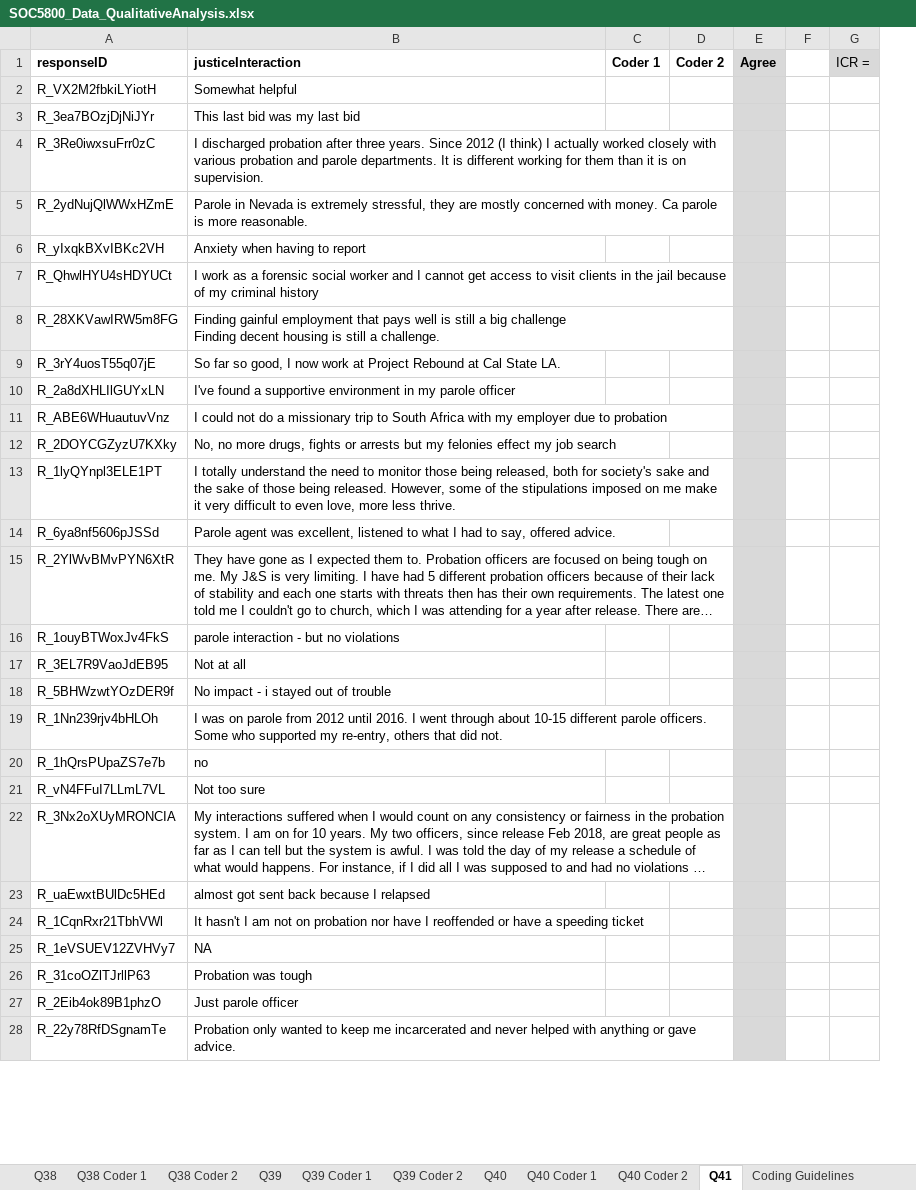
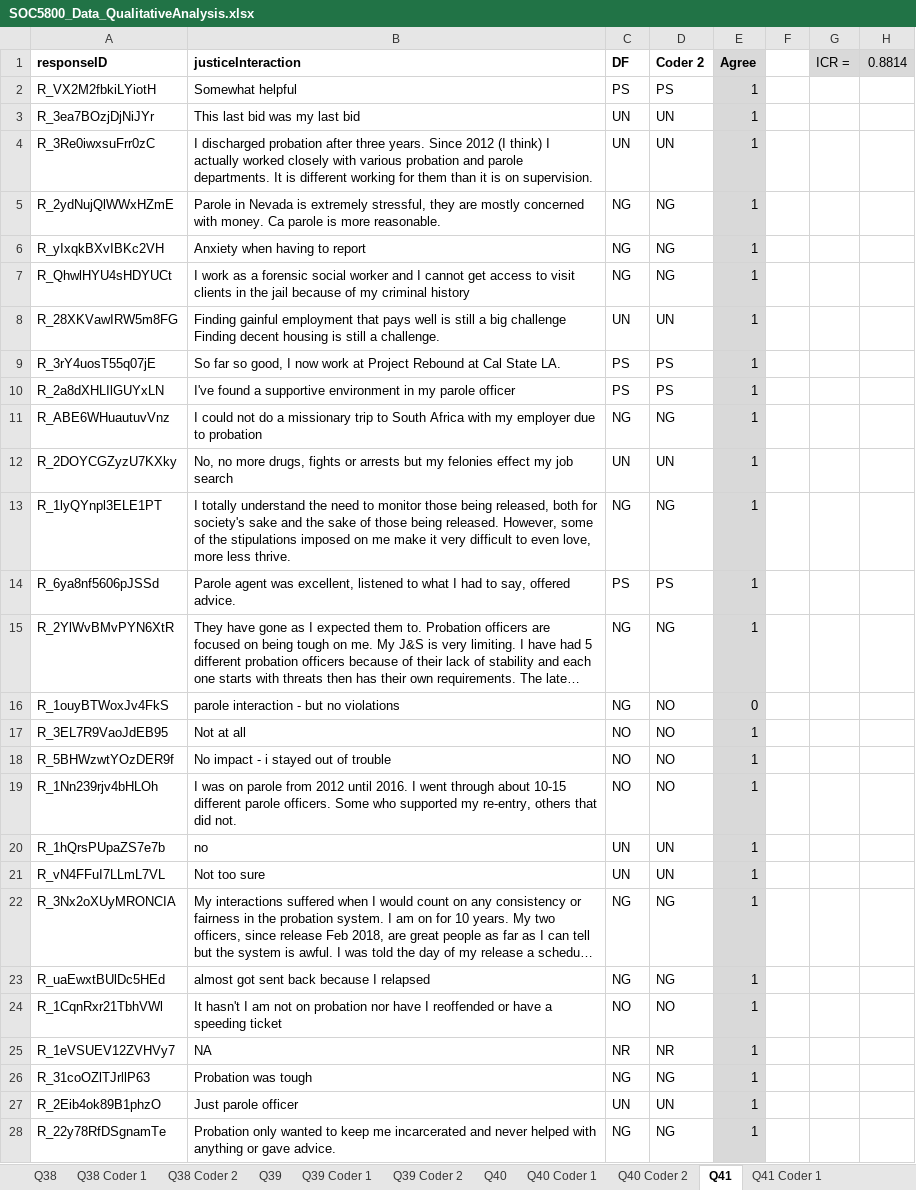
Before and after one commit to SLU-Courses-Townes/SOC5800, an Excel workbook: FinalProject/Data/DataClean/SOC5800_Data_QualitativeAnalysis.xlsx, sheet Q41, drawn as a sheet; only a part is shown; long unchanged cells end in …; values as stored, in another font and other column widths than the file's, no borders; removed rows and columns are numbered as before the commit, all else as after; the diff covers the shown part only; the diff names each change by its address in the sheet, - before the commit and + after, or states it on an @@ line.

```diff
--- a/FinalProject/Data/DataClean/SOC5800_Data_QualitativeAnalysis.xlsx (sheet Q41)
+++ b/FinalProject/Data/DataClean/SOC5800_Data_QualitativeAnalysis.xlsx (sheet Q41)
+sheet tab: Q41 Coder 1
-column C (Coder 1), empty
+column C (DF), rows 2-28: PS | UN | UN | NG | NG | NG | UN | PS | PS | NG | UN | NG | PS | NG | NG | NO | NO | NO | UN | UN | NG | NG | NO | NR | NG | UN | NG
+column H (0.8814), empty
-D2 (Coder 2): (empty)
+D2 (Coder 2): PS
-E2:E15 (Agree): (empty)
+E2:E15 (Agree): 1
-D3:D4 (Coder 2): (empty)
+D3:D4 (Coder 2): UN
-D5:D7 (Coder 2): (empty)
+D5:D7 (Coder 2): NG
-D8 (Coder 2): (empty)
+D8 (Coder 2): UN
-D9:D10 (Coder 2): (empty)
+D9:D10 (Coder 2): PS
-D11 (Coder 2): (empty)
+D11 (Coder 2): NG
-D12 (Coder 2): (empty)
+D12 (Coder 2): UN
-D13 (Coder 2): (empty)
+D13 (Coder 2): NG
-D14 (Coder 2): (empty)
+D14 (Coder 2): PS
-D15 (Coder 2): (empty)
+D15 (Coder 2): NG
-D16:D19 (Coder 2): (empty)
+D16:D19 (Coder 2): NO
-E16 (Agree): (empty)
+E16 (Agree): 0
-E17:E28 (Agree): (empty)
+E17:E28 (Agree): 1
-D20:D21 (Coder 2): (empty)
+D20:D21 (Coder 2): UN
-D22:D23 (Coder 2): (empty)
+D22:D23 (Coder 2): NG
-D24 (Coder 2): (empty)
+D24 (Coder 2): NO
-D25 (Coder 2): (empty)
+D25 (Coder 2): NR
-D26 (Coder 2): (empty)
+D26 (Coder 2): NG
-D27 (Coder 2): (empty)
+D27 (Coder 2): UN
-D28 (Coder 2): (empty)
+D28 (Coder 2): NG
```
Also changed, not shown: 64 edited cells elsewhere in this sheet, sheet Q40, sheet Q40 Coder 1, sheet Coding Guidelines, other sheet tabs, formulas that keep their value.
